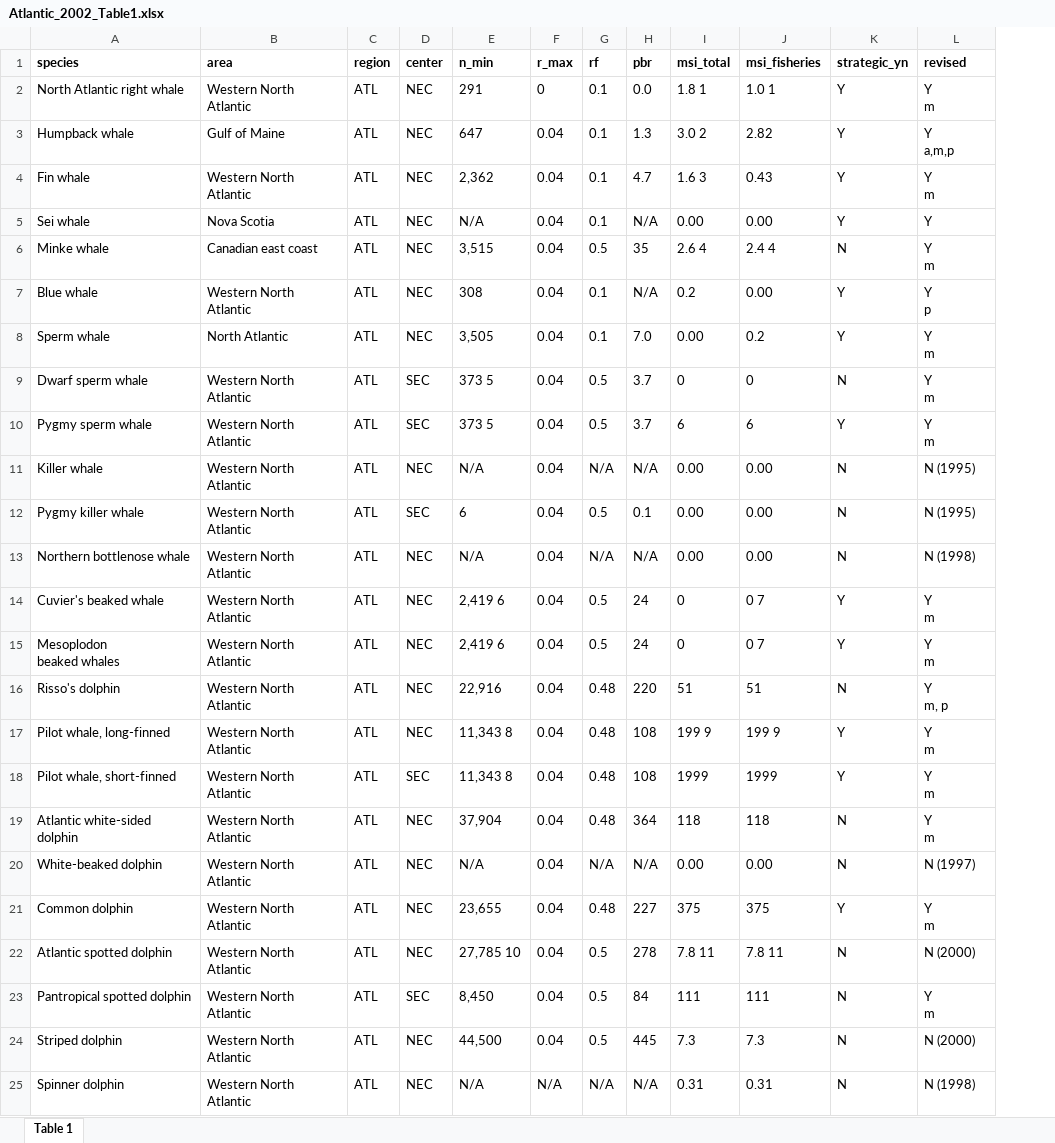
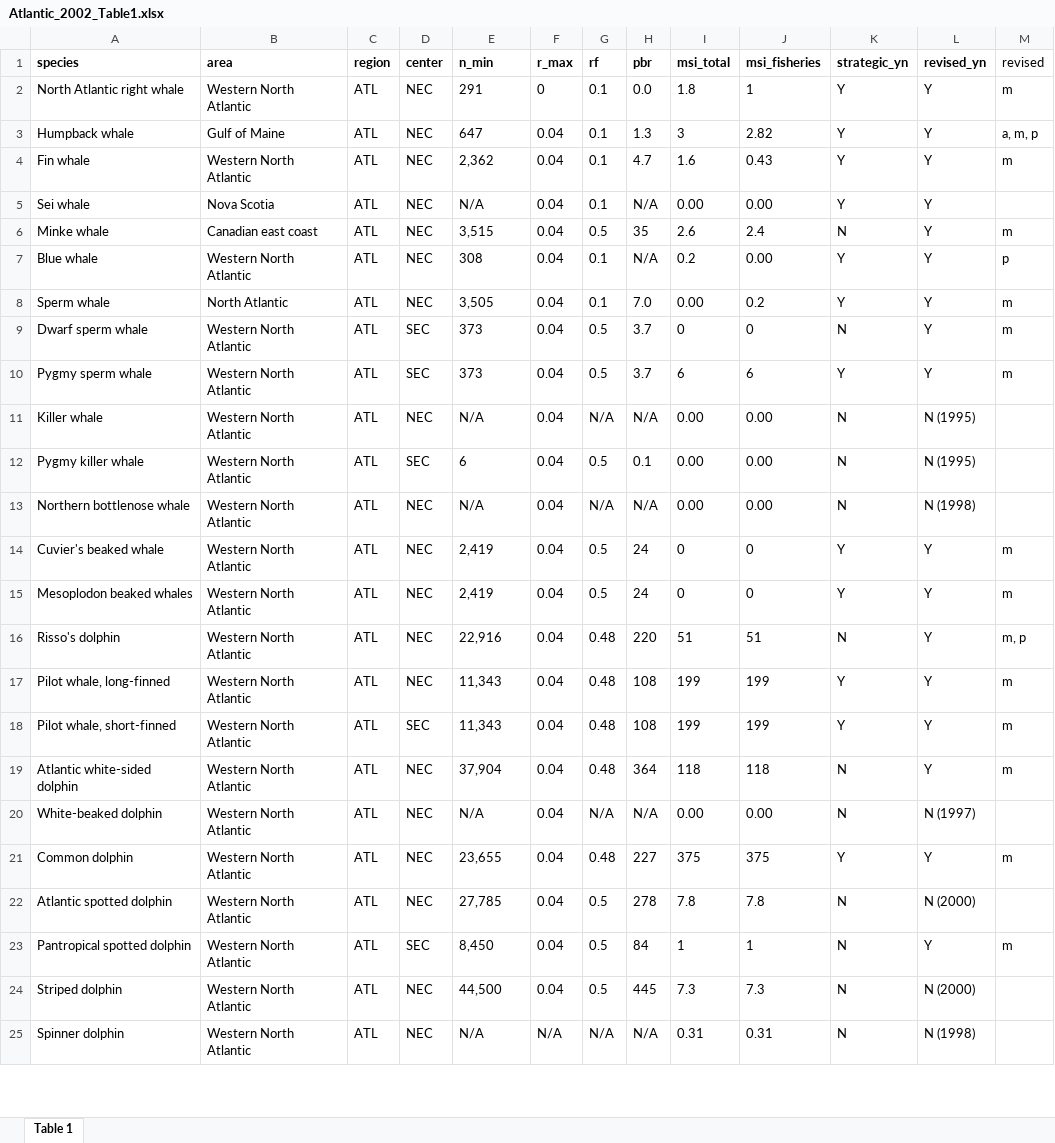
Before and after one commit to cfree14/us_sar_synthesis, an Excel workbook: data/sars/atlantic/tables/Atlantic_2002_Table1.xlsx, sheet Table 1, drawn as a sheet; only a part is shown; values as stored, in another font and other column widths than the file's, no borders; ↵ is a line break in a cell; the diff covers the shown part only; the diff names each change by its address in the sheet, - before the commit and + after, or states it on an @@ line.

```diff
--- a/data/sars/atlantic/tables/Atlantic_2002_Table1.xlsx (sheet Table 1)
+++ b/data/sars/atlantic/tables/Atlantic_2002_Table1.xlsx (sheet Table 1)
+column M (revised), rows 2-23: m | a, m, p | m |  | m | p | m | m | m |  |  |  | m | m | m, p | m | m | m |  | m |  | m
-L1: revised
+L1: revised_yn
-I2 (msi_total): 1.8 1
+I2 (msi_total): 1.8
-J2 (msi_fisheries): 1.0 1
+J2 (msi_fisheries): 1
-L2 (revised_yn): Y ↵ m
+L2 (revised_yn): Y
-I3 (msi_total): 3.0 2
+I3 (msi_total): 3
-L3 (revised_yn): Y ↵ a,m,p
+L3 (revised_yn): Y
-I4 (msi_total): 1.6 3
+I4 (msi_total): 1.6
-L4 (revised_yn): Y ↵ m
+L4 (revised_yn): Y
-I6 (msi_total): 2.6 4
+I6 (msi_total): 2.6
-J6 (msi_fisheries): 2.4 4
+J6 (msi_fisheries): 2.4
-L6 (revised_yn): Y ↵ m
+L6 (revised_yn): Y
-L7 (revised_yn): Y ↵ p
+L7 (revised_yn): Y
-L8:L10 (revised_yn): Y ↵ m
+L8:L10 (revised_yn): Y
-E9:E10 (n_min): 373 5
+E9:E10 (n_min): 373
-E14:E15 (n_min): 2,419 6
+E14:E15 (n_min): 2,419
-J14:J15 (msi_fisheries): 0 7
+J14:J15 (msi_fisheries): 0
-L14:L15 (revised_yn): Y ↵ m
+L14:L15 (revised_yn): Y
-A15 (species): Mesoplodon ↵ beaked whales
+A15 (species): Mesoplodon beaked whales
-L16 (revised_yn): Y ↵ m, p
+L16 (revised_yn): Y
-E17:E18 (n_min): 11,343 8
+E17:E18 (n_min): 11,343
-I17 (msi_total): 199 9
+I17 (msi_total): 199
-J17 (msi_fisheries): 199 9
+J17 (msi_fisheries): 199
-L17:L19 (revised_yn): Y ↵ m
+L17:L19 (revised_yn): Y
-I18 (msi_total): 1999
+I18 (msi_total): 199
-J18 (msi_fisheries): 1999
+J18 (msi_fisheries): 199
-L21 (revised_yn): Y ↵ m
+L21 (revised_yn): Y
-E22 (n_min): 27,785 10
+E22 (n_min): 27,785
-I22 (msi_total): 7.8 11
+I22 (msi_total): 7.8
-J22 (msi_fisheries): 7.8 11
+J22 (msi_fisheries): 7.8
-I23 (msi_total): 111
+I23 (msi_total): 1
-J23 (msi_fisheries): 111
+J23 (msi_fisheries): 1
-L23 (revised_yn): Y ↵ m
+L23 (revised_yn): Y
```
Also changed, not shown: 14 edited cells elsewhere in this sheet, data/sars/alaska/tables/Alaska_2023_Appendix2.xlsx, data/sars/atlantic/tables/Atlantic_1999_Table1.xlsx, 60 other files.
